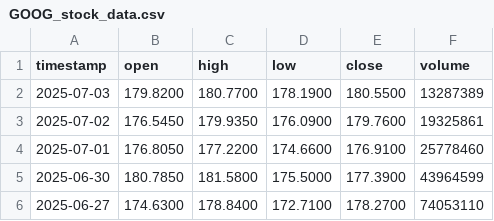
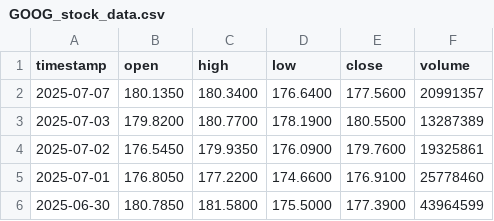
Before and after one commit to Debkumar1234/Stock-Trend-Prediction, a CSV file: GOOG_stock_data.csv, drawn as a sheet; only a part is shown; the shorter side is filled out with more unchanged rows; the diff names each change by its address in the sheet, - before the commit and + after, or states it on an @@ line.

```diff
--- a/GOOG_stock_data.csv
+++ b/GOOG_stock_data.csv
+row 2: 2025-07-07 | 180.1350 | 180.3400 | 176.6400 | 177.5600 | 20991357
```
Also changed, not shown: AAPL_stock_data.csv, 3 other files.
